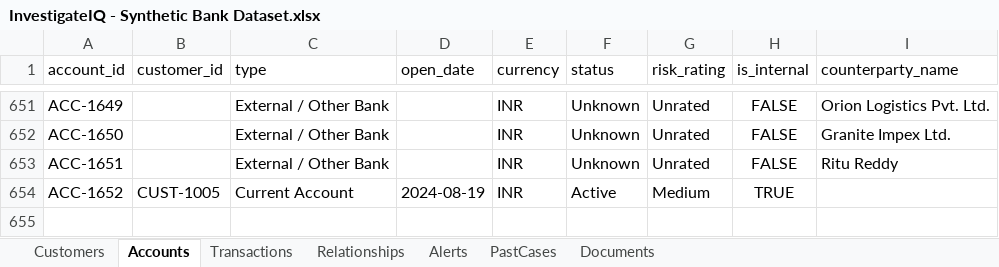
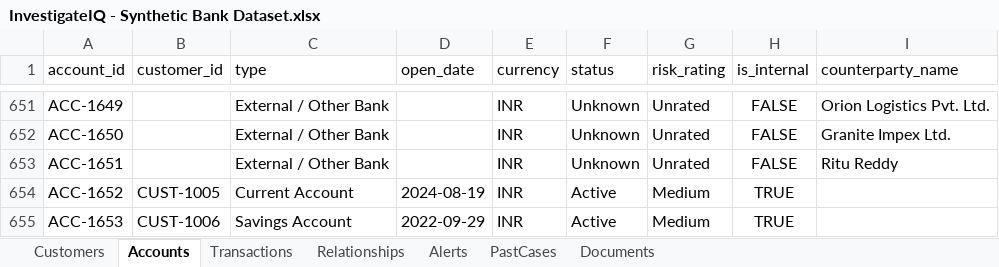
Before and after one commit to swetadminc/CapstoneProject, an Excel workbook: Product Docs/dataset/InvestigateIQ - Synthetic Bank Dataset.xlsx, sheet Accounts, drawn as a sheet; only a part is shown, gaps mark what is left out; values as stored, in another font and other column widths than the file's, no borders; the diff names each change by its address in the sheet, - before the commit and + after, or states it on an @@ line.

```diff
--- a/Product Docs/dataset/InvestigateIQ - Synthetic Bank Dataset.xlsx (sheet Accounts)
+++ b/Product Docs/dataset/InvestigateIQ - Synthetic Bank Dataset.xlsx (sheet Accounts)
+row 655: ACC-1653 | CUST-1006 | Savings Account | 2022-09-29 | INR | Active | Medium | TRUE
```
Also changed, not shown: sheet Transactions, sheet Customers, sheet Alerts, 4 other files.
